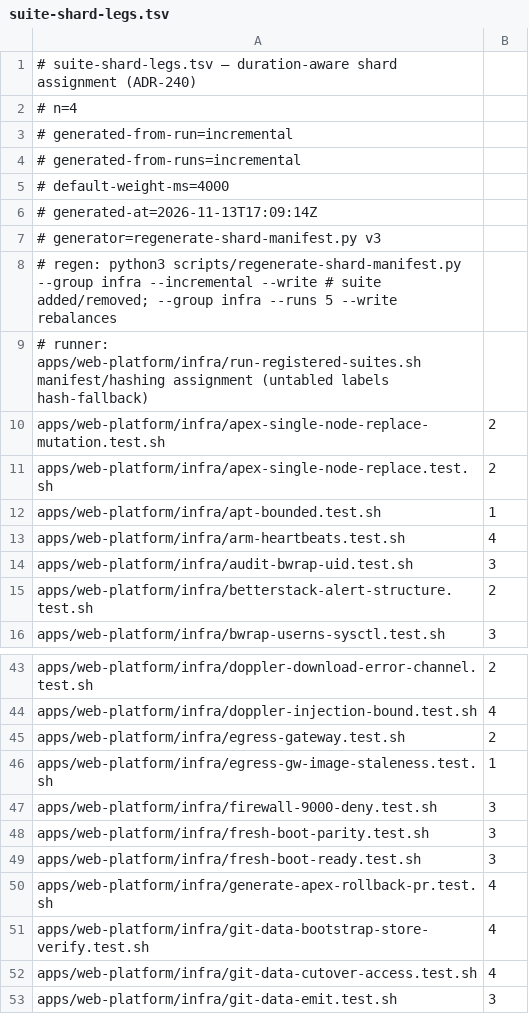
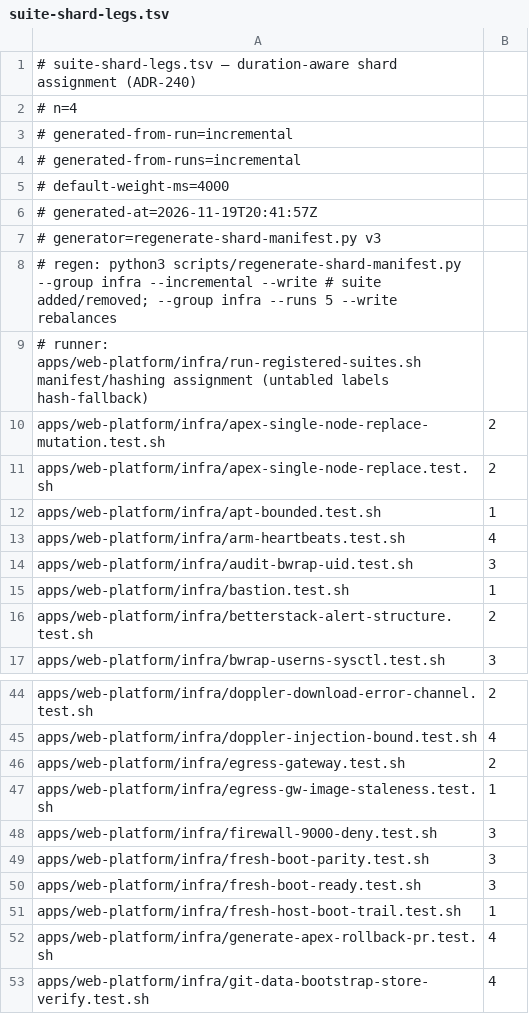
Before and after one commit to jikig-ai/soleur, a TSV file: apps/web-platform/infra/suite-shard-legs.tsv, drawn as a sheet; only a part is shown, gaps mark what is left out; the shorter side is filled out with more unchanged rows.

```diff
--- a/apps/web-platform/infra/suite-shard-legs.tsv
+++ b/apps/web-platform/infra/suite-shard-legs.tsv
@@ -5,3 +5,3 @@
 # default-weight-ms=4000
-# generated-at=2026-11-13T17:09:14Z
+# generated-at=2026-11-19T20:41:57Z
 # generator=regenerate-shard-manifest.py v3
@@ -14,2 +14,3 @@ apps/web-platform/infra/arm-heartbeats.test.sh	4
 apps/web-platform/infra/audit-bwrap-uid.test.sh	3
+apps/web-platform/infra/bastion.test.sh	1
 apps/web-platform/infra/betterstack-alert-structure.test.sh	2
@@ -49,2 +50,3 @@ apps/web-platform/infra/fresh-boot-parity.test.sh	3
 apps/web-platform/infra/fresh-boot-ready.test.sh	3
+apps/web-platform/infra/fresh-host-boot-trail.test.sh	1
 apps/web-platform/infra/generate-apex-rollback-pr.test.sh	4
```
Also changed, not shown: apps/web-platform/infra/suite-durations.tsv, scripts/suite-durations.tsv, 1 other file.
